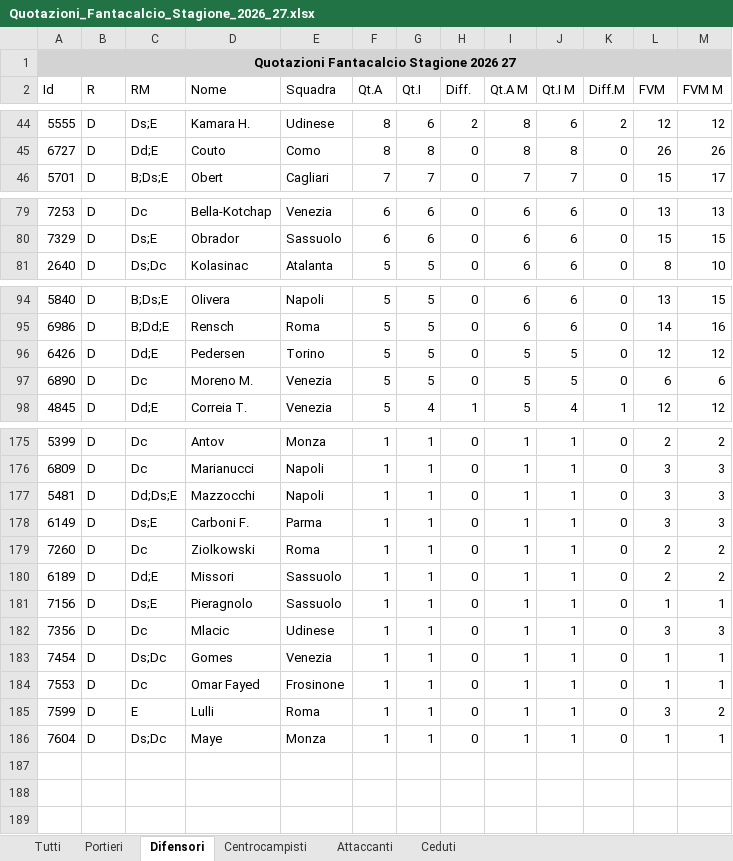
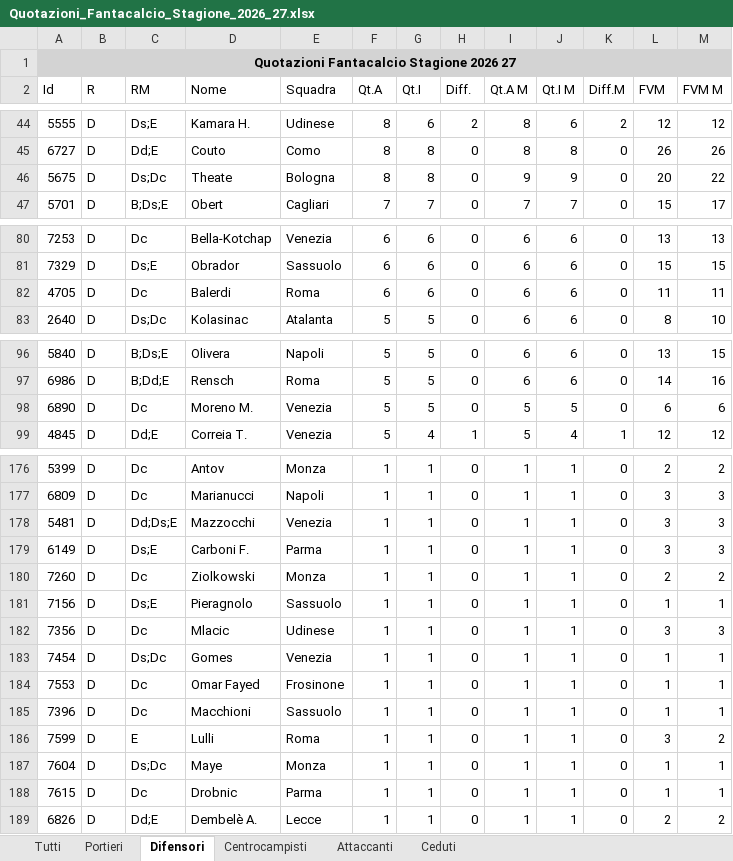
Before and after one commit to lunghisa/fantaoracle, an Excel workbook: dati/Quotazioni_Fantacalcio_Stagione_2026_27.xlsx, sheet Difensori, drawn as a sheet; only a part is shown, gaps mark what is left out; values as stored, in another font and other column widths than the file's, no borders; removed rows and columns are numbered as before the commit, all else as after; the diff covers the shown part only; the diff names each change by its address in the sheet, - before the commit and + after, or states it on an @@ line.

```diff
--- a/dati/Quotazioni_Fantacalcio_Stagione_2026_27.xlsx (sheet Difensori)
+++ b/dati/Quotazioni_Fantacalcio_Stagione_2026_27.xlsx (sheet Difensori)
+row 46: 5675 | D | Ds;Dc | Theate | Bologna | 8 | 8 | 0 | 9 | 9 | 0 | 20 | 22
+row 82: 4705 | D | Dc | Balerdi | Roma | 6 | 6 | 0 | 6 | 6 | 0 | 11 | 11
-row 96: 6426 | D | Dd;E | Pedersen | Torino | 5 | 5 | 0 | 5 | 5 | 0 | 12 | 12
-E178 (Squadra): Napoli
+E178 (Squadra): Venezia
-E180 (Squadra): Roma
+E180 (Squadra): Monza
-row 180: 6189 | D | Dd;E | Missori | Sassuolo | 1 | 1 | 0 | 1 | 1 | 0 | 2 | 2
+row 185: 7396 | D | Dc | Macchioni | Sassuolo | 1 | 1 | 0 | 1 | 1 | 0 | 1 | 1
+row 188: 7615 | D | Dc | Drobnic | Parma | 1 | 1 | 0 | 1 | 1 | 0 | 1 | 1
+row 189: 6826 | D | Dd;E | Dembelè A. | Lecce | 1 | 1 | 0 | 1 | 1 | 0 | 2 | 2
```
Also changed, not shown: 1 added row, 1 removed row and 4 edited cells elsewhere in this sheet, sheet Tutti, sheet Centrocampisti, sheet Ceduti, sheet Attaccanti, sheet Portieri, 1 other file.
